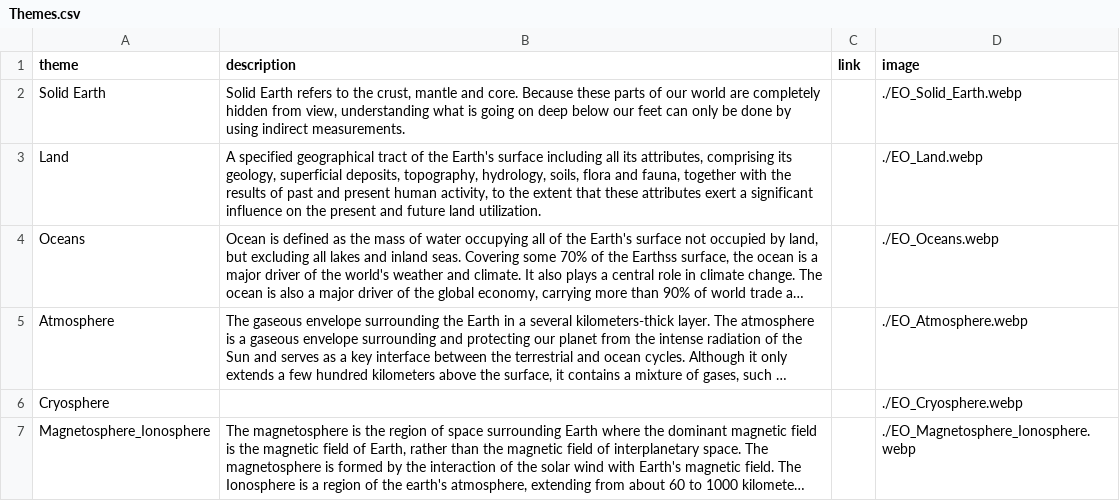
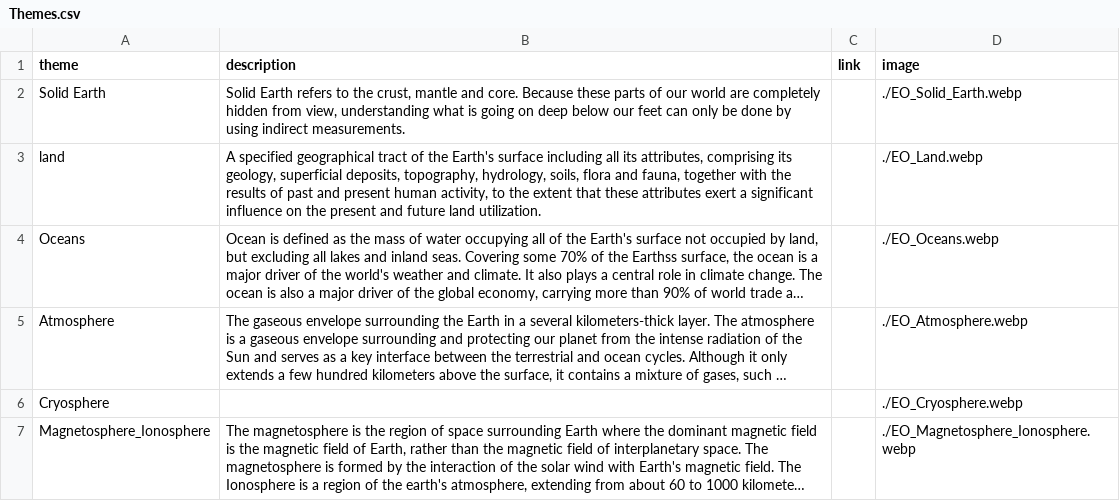
Before and after one commit to okoko-cs/4dhydro-open-science-catalog-metadata, a CSV file: csv/Themes.csv, drawn as a sheet; long unchanged cells end in …; the diff names each change by its address in the sheet, - before the commit and + after, or states it on an @@ line.

```diff
--- a/csv/Themes.csv
+++ b/csv/Themes.csv
-A3 (theme): Land
+A3 (theme): land
```
Also changed, not shown: csv/EO Missions.csv, csv/Products.csv, 4 other files.
